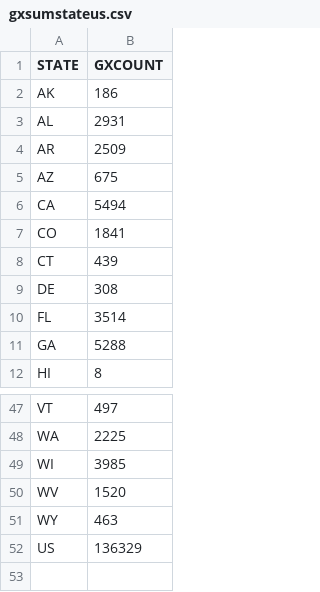
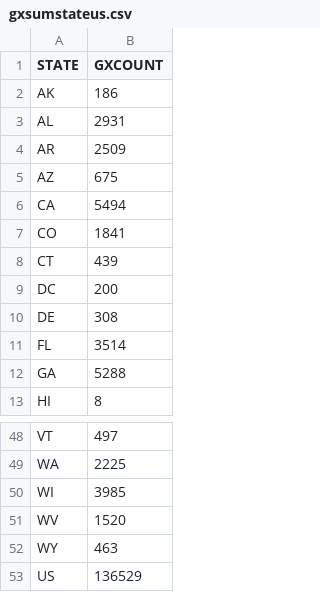
Before and after one commit to kmcandersen/gx-usa-dashboard, a CSV file: src/assets/gxsumstateus.csv, drawn as a sheet; only a part is shown, gaps mark what is left out.

```diff
--- a/src/assets/gxsumstateus.csv
+++ b/src/assets/gxsumstateus.csv
@@ -8,2 +8,3 @@ CO,1841
 CT,439
+DC,200
 DE,308
@@ -51,2 +52,2 @@ WV,1520
 WY,463
-US,136329
+US,136529
```
Also changed, not shown: 8 other files.
